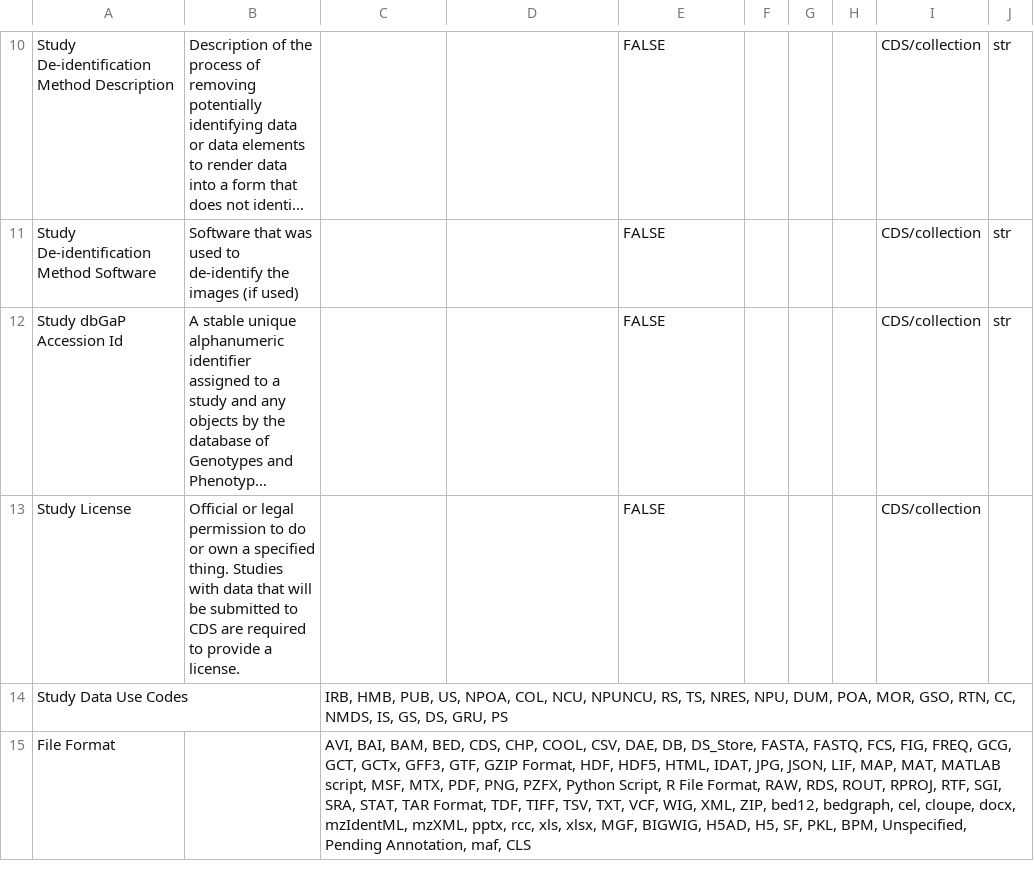
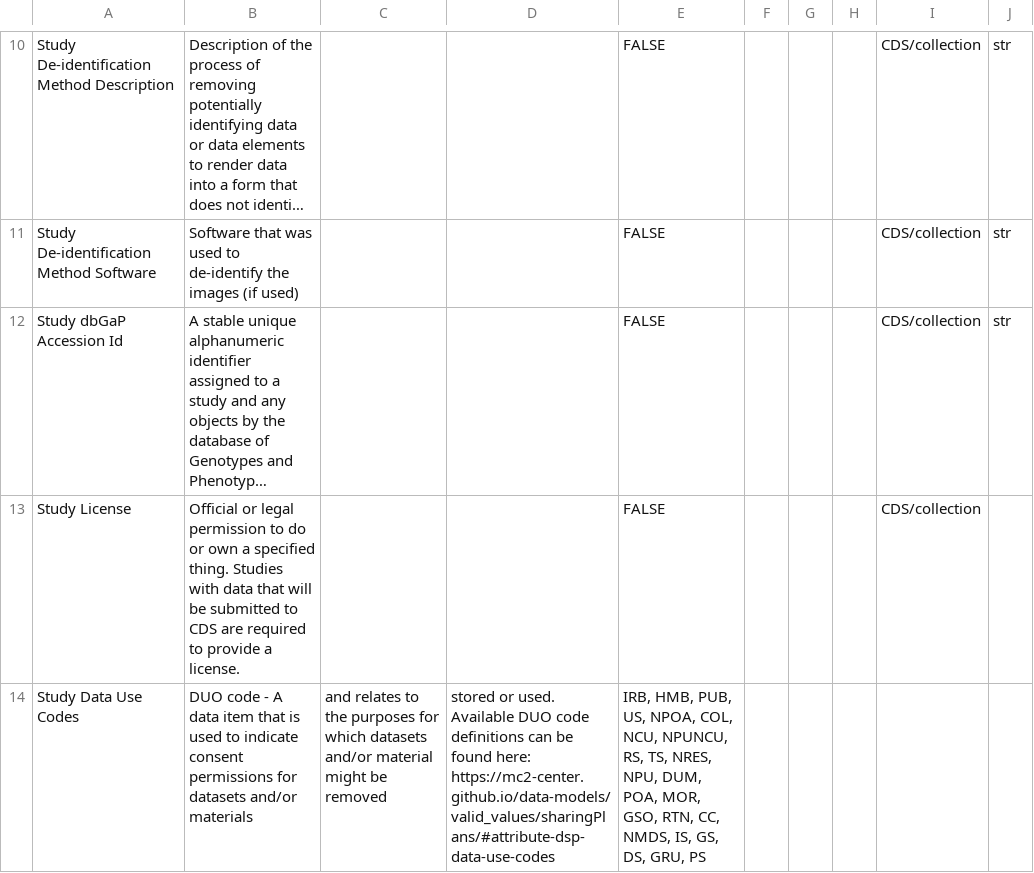
Before and after one commit to mc2-center/data-models, a CSV file: modules/study/annotationProperty.csv, drawn as a sheet; only a part is shown, gaps mark what is left out; long unchanged cells end in …; the diff names each change by its address in the sheet, - before the commit and + after, or states it on an @@ line.

Commit message:
Update Study Data Use Codes attribute description

```diff
--- a/modules/study/annotationProperty.csv
+++ b/modules/study/annotationProperty.csv
-B14: (empty)
+B14: DUO code - A data item that is used to indicate consent permissions for datasets and/or materials
-C14: IRB, HMB, PUB, US, NPOA, COL, NCU, NPUNCU, RS, TS, NRES, NPU, DUM, POA, MOR, GSO, RTN, CC, NMDS, IS, GS, DS, GRU, PS
+C14: and relates to the purposes for which datasets and/or material might be removed
-D14: (empty)
+D14: stored or used. Available DUO code definitions can be found here: https://mc2-center.github.io/data-models/valid_values/sharingPlans/#attribute-dsp-data-use-codes
-E14: (empty)
+E14: IRB, HMB, PUB, US, NPOA, COL, NCU, NPUNCU, RS, TS, NRES, NPU, DUM, POA, MOR, GSO, RTN, CC, NMDS, IS, GS, DS, GRU, PS
-row 15: File Format |  | AVI, BAI, BAM, BED, CDS, CHP, COOL, CSV, DAE, DB, DS_Store, FASTA, FASTQ, FCS, FIG, FREQ, GCG, GCT, GCTx, GFF3, GTF, GZIP Format, HDF, HDF5, HTML, IDAT, JPG, JSON, LIF, MAP, MAT, MATLAB script, MSF, MTX, PDF, PNG, PZFX, Python Script, R File Format, RAW, RDS, ROUT, RPROJ, RTF, SGI, SRA, STAT, TAR Format, TDF, TIFF, TSV, TXT, VCF, WIG, XML, ZIP, bed12, bedgraph, cel, cloupe, docx, mzIdentML, mzXML, pptx, rcc, xls, xlsx, MGF, BIGWIG, H5AD, H5, SF, PKL, BPM, Unspecified, Pending Annotation, maf, CLS
```
